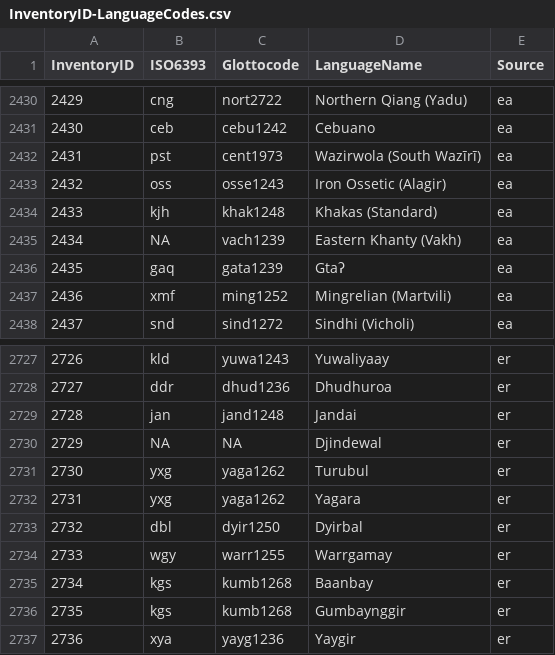
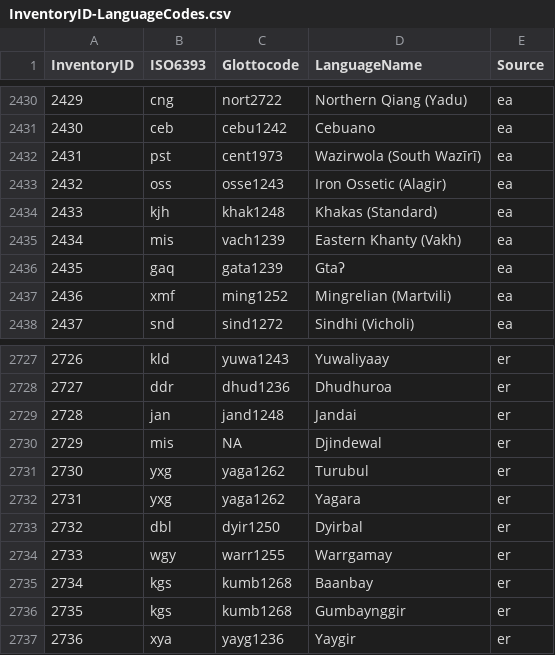
Before and after one commit to phoible/dev, a CSV file: mappings/InventoryID-LanguageCodes.csv, drawn as a sheet; only a part is shown, gaps mark what is left out.

Commit message:
switch NA ISOcodes to "mis" (#320)
* switch NA ISOcodes to "mis"

* reaggregate data

```diff
--- a/mappings/InventoryID-LanguageCodes.csv
+++ b/mappings/InventoryID-LanguageCodes.csv
@@ -2434,3 +2434,3 @@
 2433,"kjh","khak1248","Khakas (Standard)","ea"
-2434,NA,"vach1239","Eastern Khanty (Vakh)","ea"
+2434,"mis","vach1239","Eastern Khanty (Vakh)","ea"
 2435,"gaq","gata1239","Gtaʔ","ea"
@@ -2729,3 +2729,3 @@
 2728,"jan","jand1248","Jandai","er"
-2729,NA,NA,"Djindewal","er"
+2729,"mis",NA,"Djindewal","er"
 2730,"yxg","yaga1262","Turubul","er"
```
